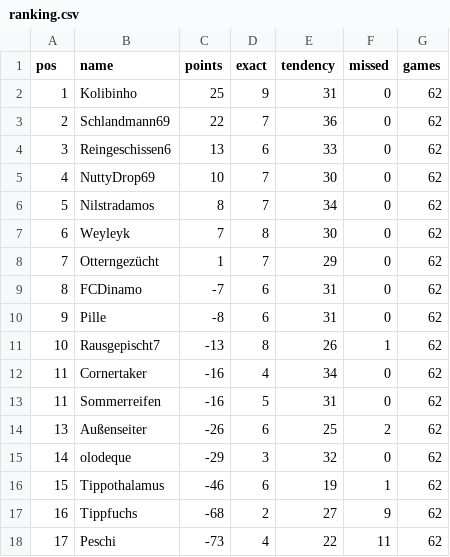
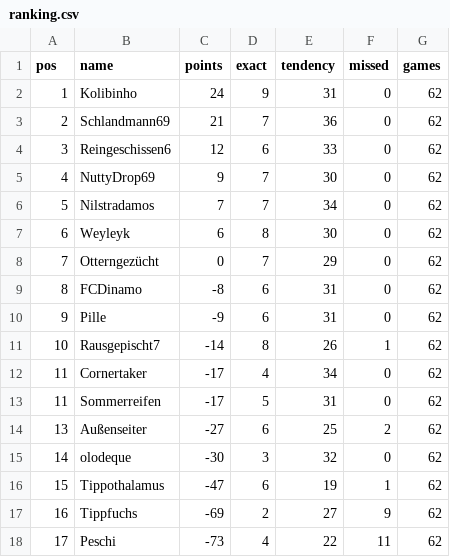
Before and after one commit to senickel/mexiko26-wertung, a CSV file: ranking.csv, drawn as a sheet.

Commit message:
update ranking

```diff
--- a/ranking.csv
+++ b/ranking.csv
@@ -1,18 +1,18 @@
 pos,name,points,exact,tendency,missed,games
-1,Kolibinho,25,9,31,0,62
-2,Schlandmann69,22,7,36,0,62
-3,Reingeschissen6,13,6,33,0,62
-4,NuttyDrop69,10,7,30,0,62
-5,Nilstradamos,8,7,34,0,62
-6,Weyleyk,7,8,30,0,62
-7,Otterngezücht,1,7,29,0,62
-8,FCDinamo,-7,6,31,0,62
-9,Pille,-8,6,31,0,62
-10,Rausgepischt7,-13,8,26,1,62
-11,Cornertaker,-16,4,34,0,62
-11,Sommerreifen,-16,5,31,0,62
-13,Außenseiter,-26,6,25,2,62
-14,olodeque,-29,3,32,0,62
-15,Tippothalamus,-46,6,19,1,62
-16,Tippfuchs,-68,2,27,9,62
+1,Kolibinho,24,9,31,0,62
+2,Schlandmann69,21,7,36,0,62
+3,Reingeschissen6,12,6,33,0,62
+4,NuttyDrop69,9,7,30,0,62
+5,Nilstradamos,7,7,34,0,62
+6,Weyleyk,6,8,30,0,62
+7,Otterngezücht,0,7,29,0,62
+8,FCDinamo,-8,6,31,0,62
+9,Pille,-9,6,31,0,62
+10,Rausgepischt7,-14,8,26,1,62
+11,Cornertaker,-17,4,34,0,62
+11,Sommerreifen,-17,5,31,0,62
+13,Außenseiter,-27,6,25,2,62
+14,olodeque,-30,3,32,0,62
+15,Tippothalamus,-47,6,19,1,62
+16,Tippfuchs,-69,2,27,9,62
 17,Peschi,-73,4,22,11,62
```
Also changed, not shown: 18 other files.
